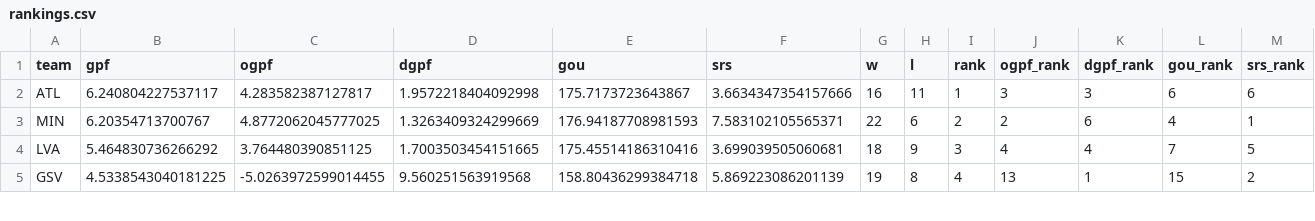
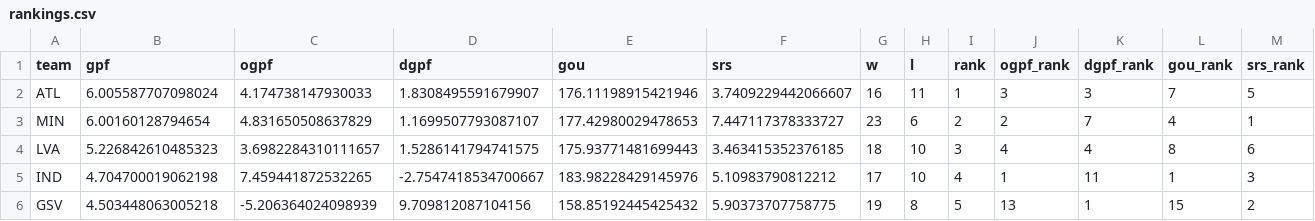
Before and after one commit to k-maaker/wnba-rankings, a CSV file: docs/rankings.csv, drawn as a sheet; only a part is shown; the diff covers the shown part only.

```diff
--- a/docs/rankings.csv
+++ b/docs/rankings.csv
@@ -1,5 +1,6 @@
 team,gpf,ogpf,dgpf,gou,srs,w,l,rank,ogpf_rank,dgpf_rank,gou_rank,srs_rank
-ATL,6.240804227537117,4.283582387127817,1.9572218404092998,175.7173723643867,3.6634347354157666,16,11,1,3,3,6,6
-MIN,6.20354713700767,4.8772062045777025,1.3263409324299669,176.94187708981593,7.583102105565371,22,6,2,2,6,4,1
-LVA,5.464830736266292,3.764480390851125,1.7003503454151665,175.45514186310416,3.699039505060681,18,9,3,4,4,7,5
-GSV,4.5338543040181225,-5.0263972599014455,9.560251563919568,158.80436299384718,5.869223086201139,19,8,4,13,1,15,2
+ATL,6.005587707098024,4.174738147930033,1.8308495591679907,176.11198915421946,3.7409229442066607,16,11,1,3,3,7,5
+MIN,6.00160128794654,4.831650508637829,1.1699507793087107,177.42980029478653,7.447117378333727,23,6,2,2,7,4,1
+LVA,5.226842610485323,3.6982284310111657,1.5286141794741575,175.93771481699443,3.463415352376185,18,10,3,4,4,8,6
+IND,4.704700019062198,7.459441872532265,-2.7547418534700667,183.98228429145976,5.10983790812212,17,10,4,1,11,1,3
+GSV,4.503448063005218,-5.206364024098939,9.709812087104156,158.85192445425432,5.90373707758775,19,8,5,13,1,15,2
```
Also changed, not shown: 2 added rows, 3 removed rows and 55 edited cells elsewhere in this file, data/games.csv, data/history.csv, 3 other files.
